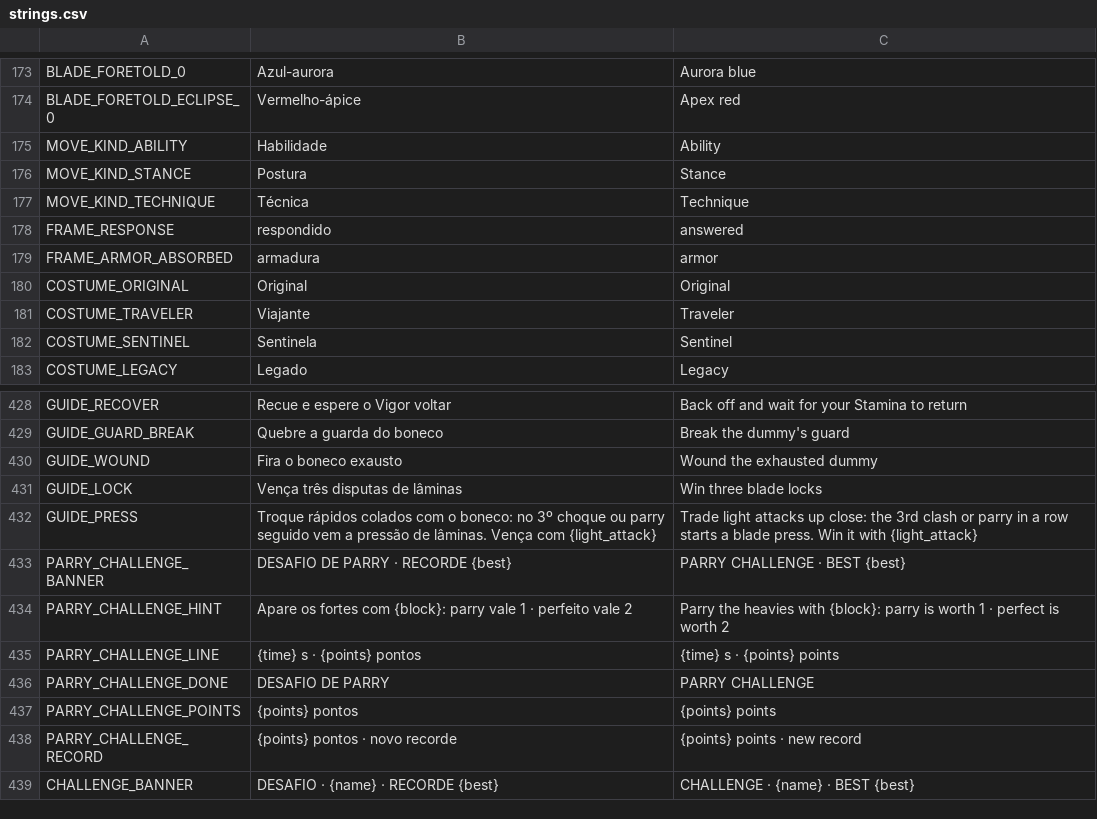
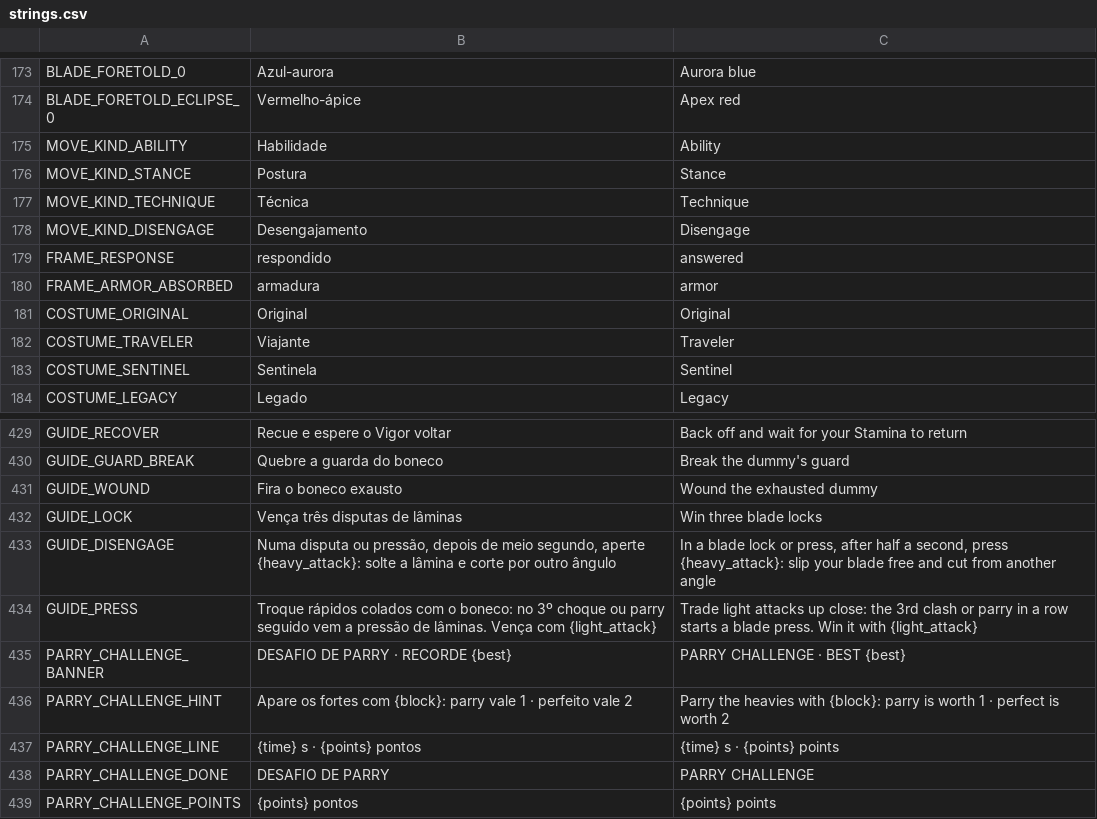
Before and after one commit to nicolasgrotto/duel-of-fates, a CSV file: localization/strings.csv, drawn as a sheet; only a part is shown, gaps mark what is left out; the shorter side is filled out with more unchanged rows; the diff names each change by its address in the sheet, - before the commit and + after, or states it on an @@ line.

Commit message:
feat(combat): disengage from a blade lock or press with a wrist cut, with AI and guided step

```diff
--- a/localization/strings.csv
+++ b/localization/strings.csv
+row 178: MOVE_KIND_DISENGAGE | Desengajamento | Disengage
+row 433: GUIDE_DISENGAGE | Numa disputa ou pressão, depois de meio segundo, aperte {heavy_attack}: solte a lâmina e corte por outro ângulo | In a blade lock or press, after half a second, press {heavy_attack}: slip your blade free and cut from another angle
```
Also changed, not shown: 26 other files.
